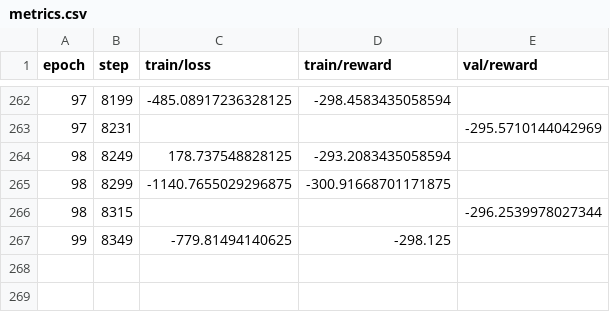
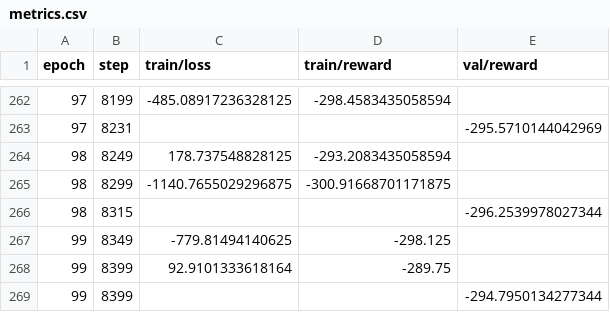
Before and after one commit to vemvb123/diffusion_for_scheduling, a CSV file: lightning_logs/version_36/metrics.csv, drawn as a sheet; only a part is shown, gaps mark what is left out.

```diff
--- a/lightning_logs/version_36/metrics.csv
+++ b/lightning_logs/version_36/metrics.csv
@@ -267 +267,3 @@ epoch,step,train/loss,train/reward,val/reward
 99,8349,-779.81494140625,-298.125,
+99,8399,92.9101333618164,-289.75,
+99,8399,,,-294.7950134277344
```
Also changed, not shown: 6 other files.
